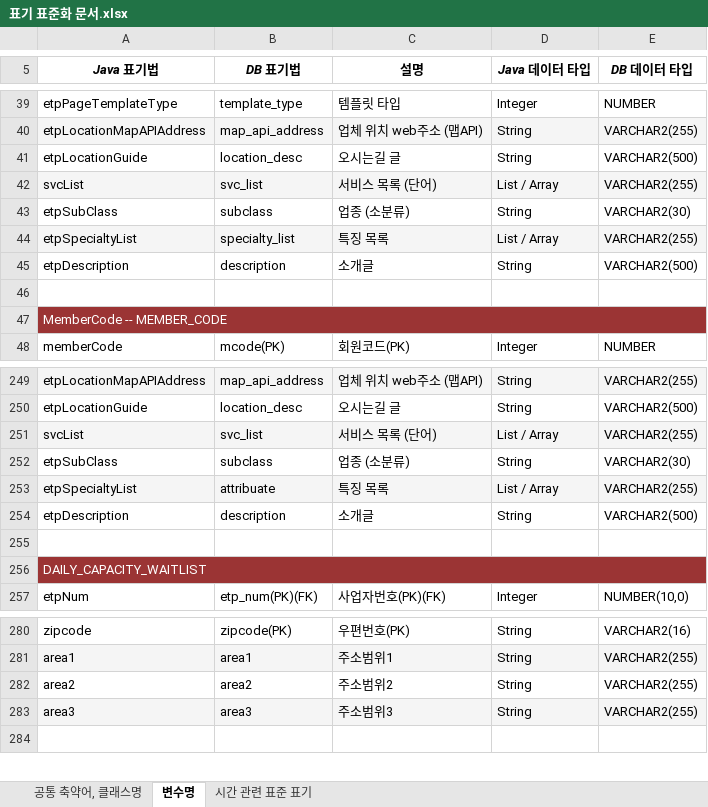
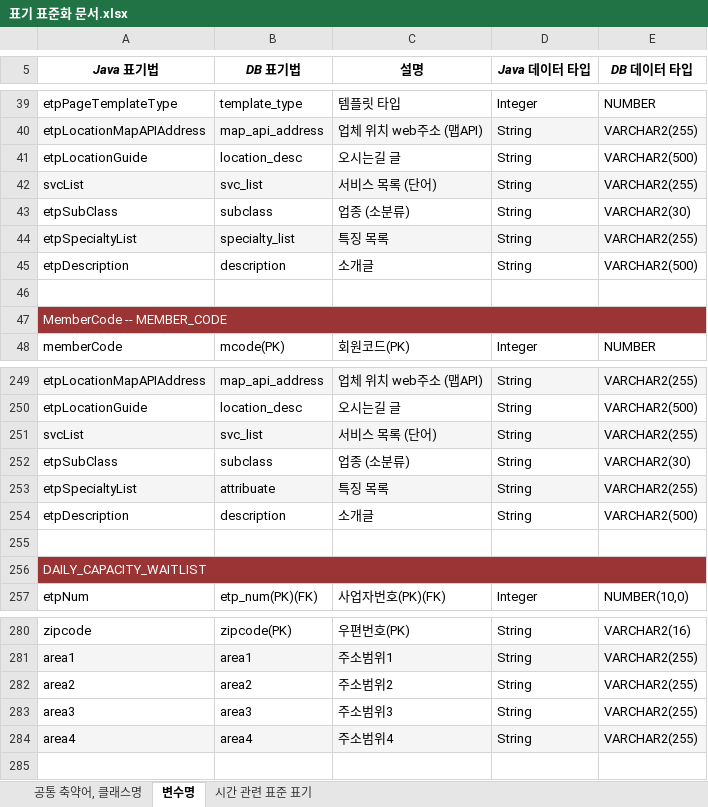
Before and after one commit to Hiyo21/ProjectOctober, an Excel workbook: ProjectOctober/resources/표기 표준화 문서.xlsx, sheet 변수명, drawn as a sheet; only a part is shown, gaps mark what is left out; values as stored, in another font and other column widths than the file's, no borders; the diff names each change by its address in the sheet, - before the commit and + after, or states it on an @@ line.

Commit message:
지희 요청에 따라 ERD에 주소범위4 추가.

```diff
--- a/ProjectOctober/resources/표기 표준화 문서.xlsx (sheet 변수명)
+++ b/ProjectOctober/resources/표기 표준화 문서.xlsx (sheet 변수명)
-D42 (Java 데이터 타입): List / Array
+D42 (Java 데이터 타입): String
-D44 (Java 데이터 타입): List / Array
+D44 (Java 데이터 타입): String
-D251 (Java 데이터 타입): List / Array
+D251 (Java 데이터 타입): String
-D253 (Java 데이터 타입): List / Array
+D253 (Java 데이터 타입): String
-A283:E283 fill: #F5F5F5
+A283:E283 fill: none
+row 284: area4 | area4 | 주소범위4 | String | VARCHAR2(255)
```
Also changed, not shown: 2 other files.
